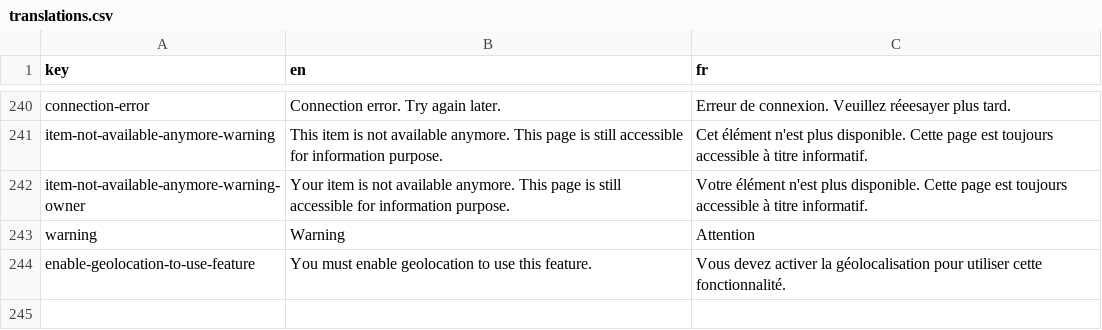
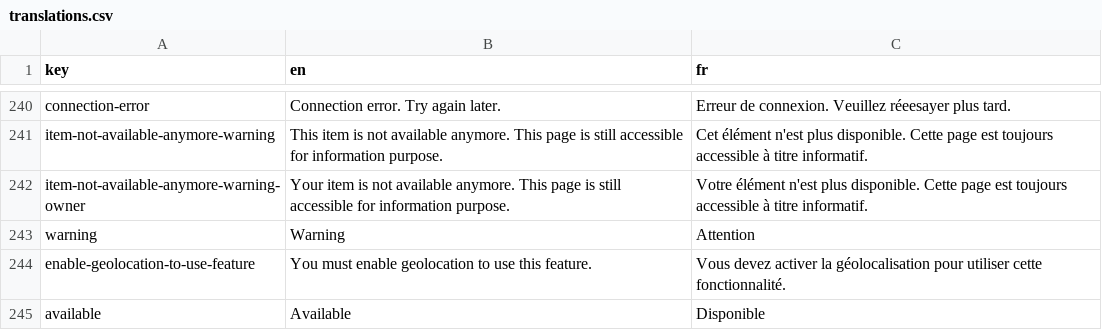
Before and after one commit to shareish/shareish, a CSV file: frontend/src/locales/translations.csv, drawn as a sheet; only a part is shown, gaps mark what is left out; the diff names each change by its address in the sheet, - before the commit and + after, or states it on an @@ line.

```diff
--- a/frontend/src/locales/translations.csv
+++ b/frontend/src/locales/translations.csv
+row 245: available | Available | Disponible
```
Also changed, not shown: 7 other files.
